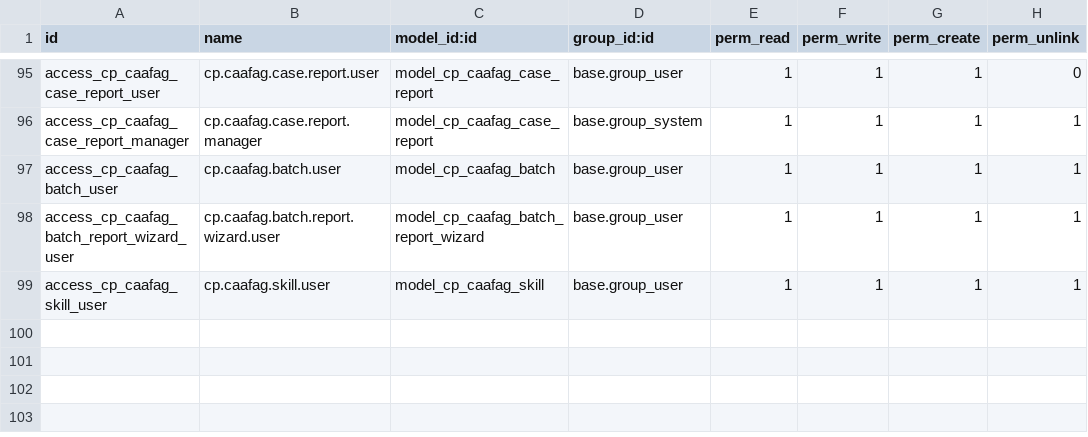
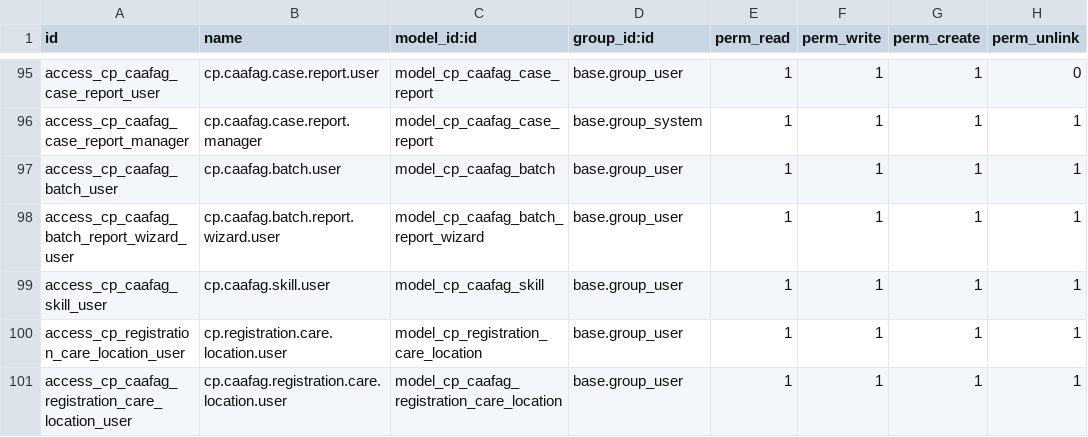
Before and after one commit to burhanismael/Mowdafa_customizations, a CSV file: mowdafa_child_protection/security/ir.model.access.csv, drawn as a sheet; only a part is shown, gaps mark what is left out.

Commit message:
[UPD] update the mowdafa child protecation

```diff
--- a/mowdafa_child_protection/security/ir.model.access.csv
+++ b/mowdafa_child_protection/security/ir.model.access.csv
@@ -99 +99,3 @@ access_cp_caafag_batch_report_wizard_user,cp.caafag.batch.report.wizard.user,mod
 access_cp_caafag_skill_user,cp.caafag.skill.user,model_cp_caafag_skill,base.group_user,1,1,1,1
+access_cp_registration_care_location_user,cp.registration.care.location.user,model_cp_registration_care_location,base.group_user,1,1,1,1
+access_cp_caafag_registration_care_location_user,cp.caafag.registration.care.location.user,model_cp_caafag_registration_care_location,base.group_user,1,1,1,1
```
Also changed, not shown: 5 other files.
